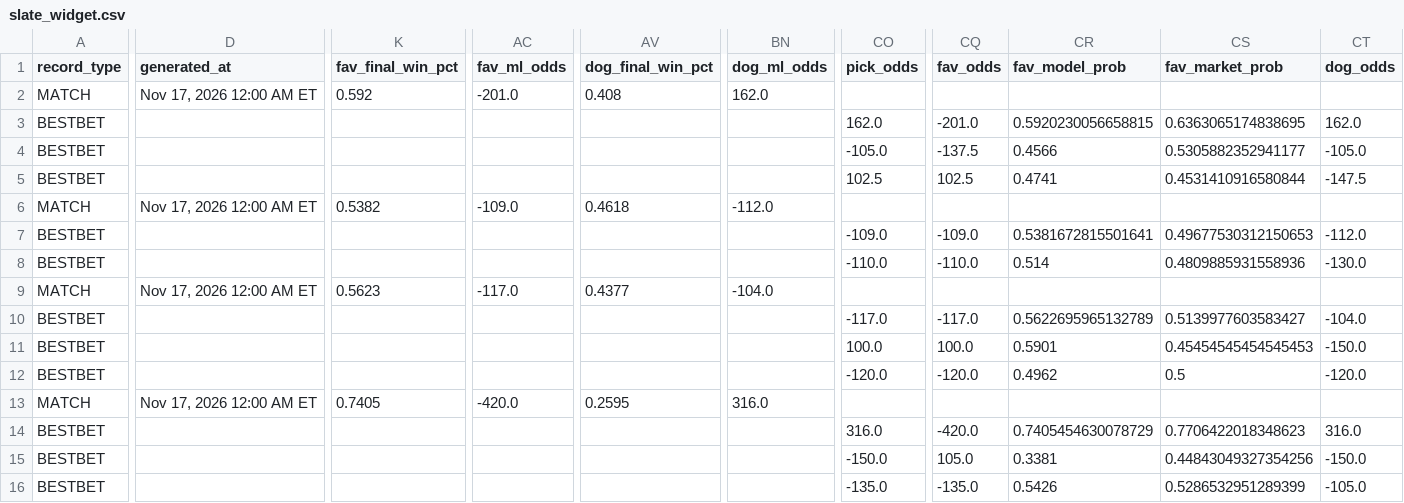
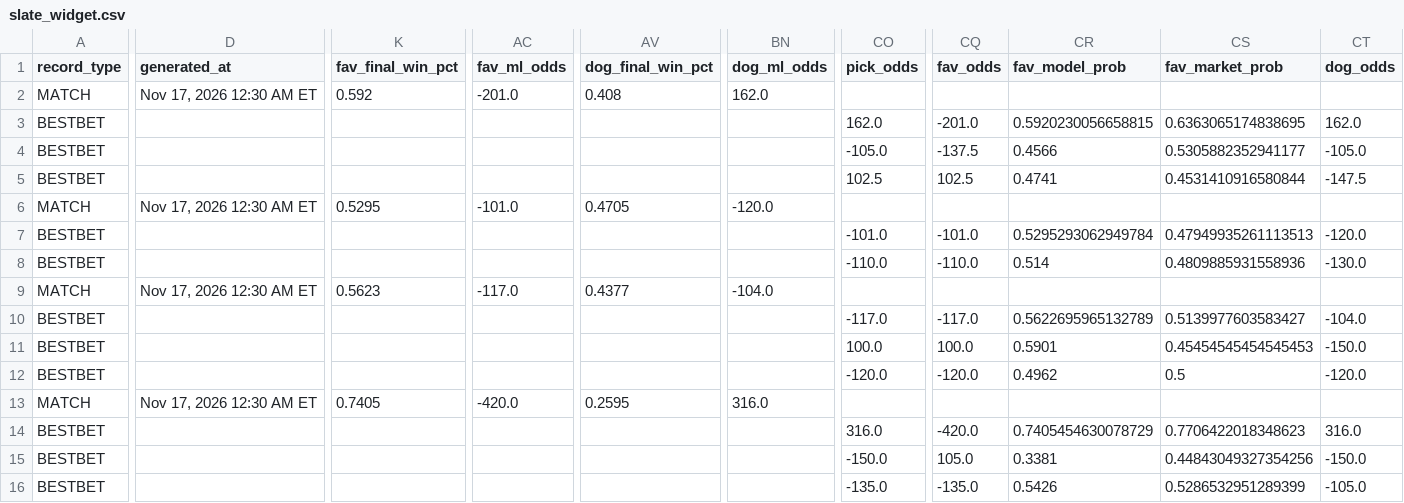
Before and after one commit to chrisgimino/tennismodel, a CSV file: slate_widget.csv, drawn as a sheet; only a part is shown, gaps mark what is left out; the diff covers the shown part only; the diff names each change by its address in the sheet, - before the commit and + after, or states it on an @@ line.

Commit message:
Update slate_widget.csv — 2026-11-17 00:30 ET

```diff
--- a/slate_widget.csv
+++ b/slate_widget.csv
-D2 (generated_at): Nov 17, 2026 12:00 AM ET
+D2 (generated_at): Nov 17, 2026 12:30 AM ET
-D6 (generated_at): Nov 17, 2026 12:00 AM ET
+D6 (generated_at): Nov 17, 2026 12:30 AM ET
-K6 (fav_final_win_pct): 0.5382
+K6 (fav_final_win_pct): 0.5295
-AC6 (fav_ml_odds): -109.0
+AC6 (fav_ml_odds): -101.0
-AV6 (dog_final_win_pct): 0.4618
+AV6 (dog_final_win_pct): 0.4705
-BN6 (dog_ml_odds): -112.0
+BN6 (dog_ml_odds): -120.0
-CO7 (pick_odds): -109.0
+CO7 (pick_odds): -101.0
-CQ7 (fav_odds): -109.0
+CQ7 (fav_odds): -101.0
-CR7 (fav_model_prob): 0.5381672815501641
+CR7 (fav_model_prob): 0.5295293062949784
-CS7 (fav_market_prob): 0.49677530312150653
+CS7 (fav_market_prob): 0.47949935261113513
-CT7 (dog_odds): -112.0
+CT7 (dog_odds): -120.0
-D9 (generated_at): Nov 17, 2026 12:00 AM ET
+D9 (generated_at): Nov 17, 2026 12:30 AM ET
-D13 (generated_at): Nov 17, 2026 12:00 AM ET
+D13 (generated_at): Nov 17, 2026 12:30 AM ET
```
Also changed, not shown: 3 edited cells elsewhere in this file.
